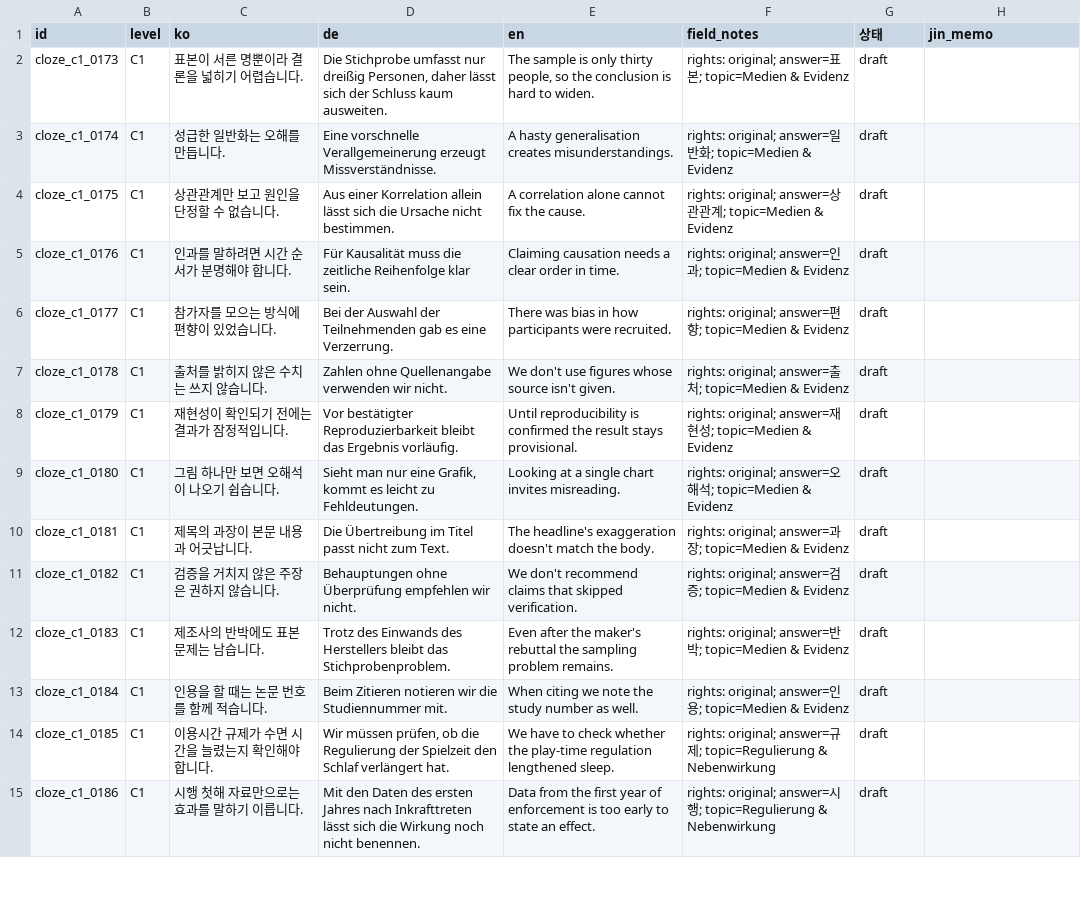
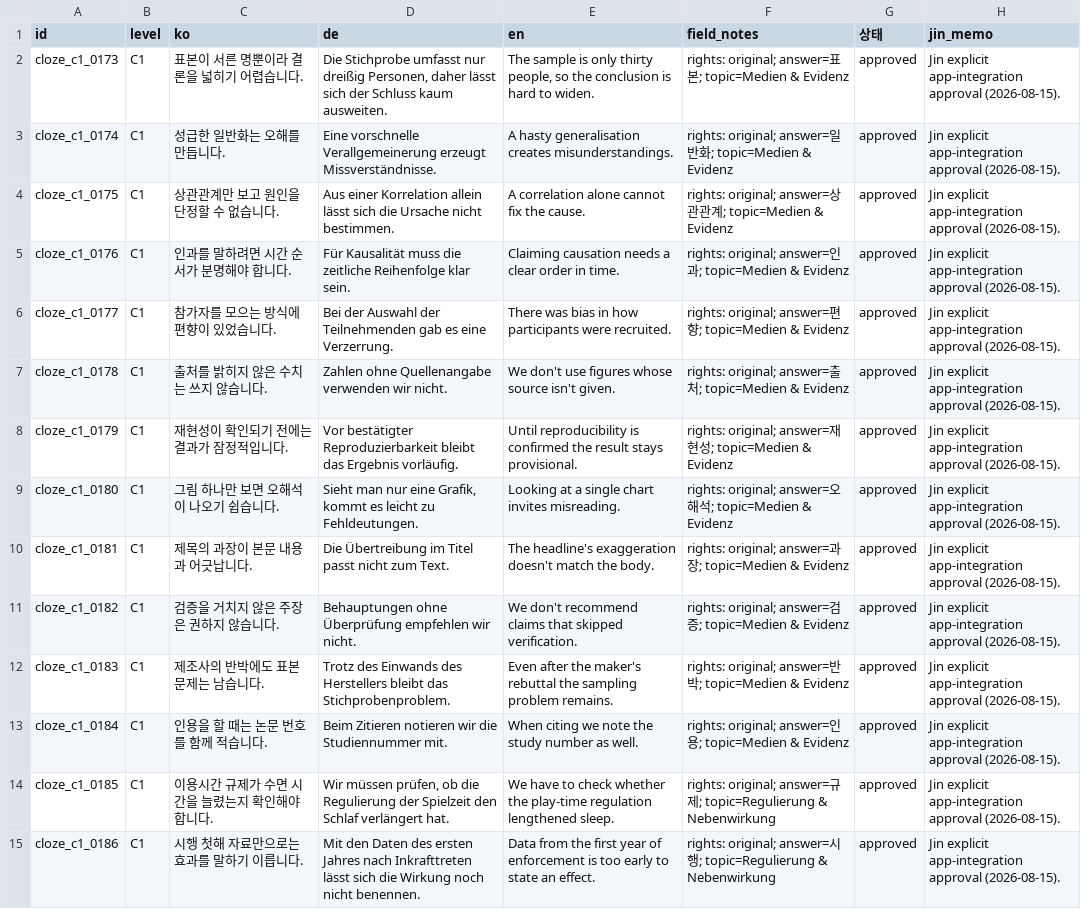
Before and after one commit to Sujin-Arin-DataWorld/ko_lernen_app, a CSV file: tools/content_factory/review/c2_batch12_cloze_c1_c2.csv, drawn as a sheet; only a part is shown; the diff covers the shown part only; the diff names each change by its address in the sheet, - before the commit and + after, or states it on an @@ line.

```diff
--- a/tools/content_factory/review/c2_batch12_cloze_c1_c2.csv
+++ b/tools/content_factory/review/c2_batch12_cloze_c1_c2.csv
-G2:G15 (상태): draft
+G2:G15 (상태): approved
-H2:H15 (jin_memo): (empty)
+H2:H15 (jin_memo): Jin explicit app-integration approval (2026-08-15).
```
Also changed, not shown: 164 edited cells elsewhere in this file, tools/content_factory/review/c2_batch12_satz_c1_c2.csv, tools/content_factory/review/c2_batch12_smalltalk_c1_c2.csv, 31 other files.
